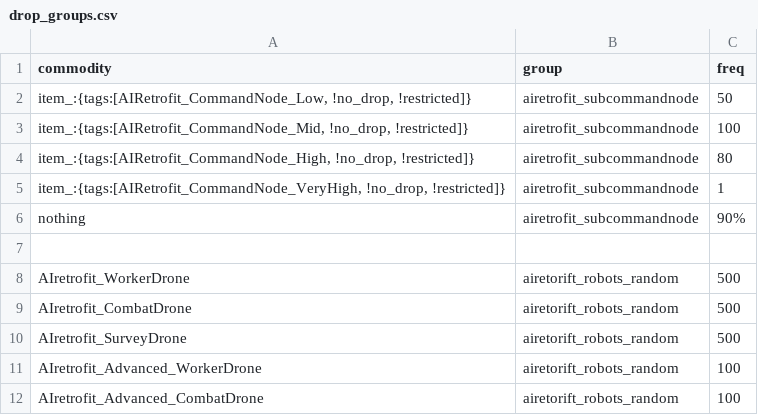
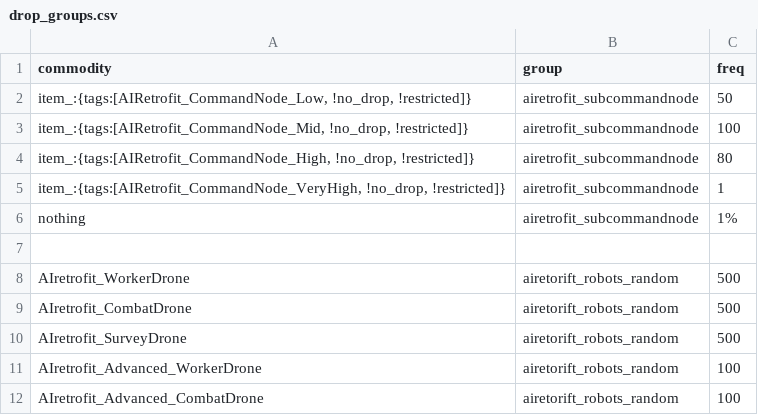
Before and after one commit to Alaricdragon/AIRetrofits, a CSV file: data/campaign/procgen/drop_groups.csv, drawn as a sheet; only a part is shown.

```diff
--- a/data/campaign/procgen/drop_groups.csv
+++ b/data/campaign/procgen/drop_groups.csv
@@ -5,3 +5,3 @@ commodity,group,freq
 "item_:{tags:[AIRetrofit_CommandNode_VeryHigh, !no_drop, !restricted]}",airetrofit_subcommandnode,1
-nothing,airetrofit_subcommandnode,90%
+nothing,airetrofit_subcommandnode,1%
 ,,
```
Also changed, not shown: 15 other files.
